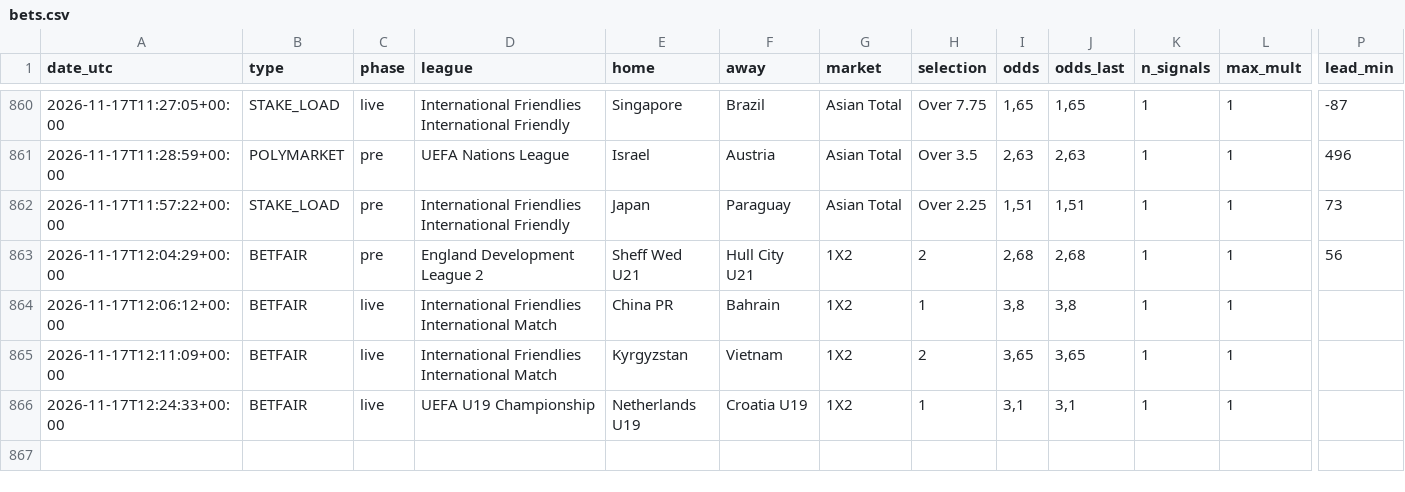
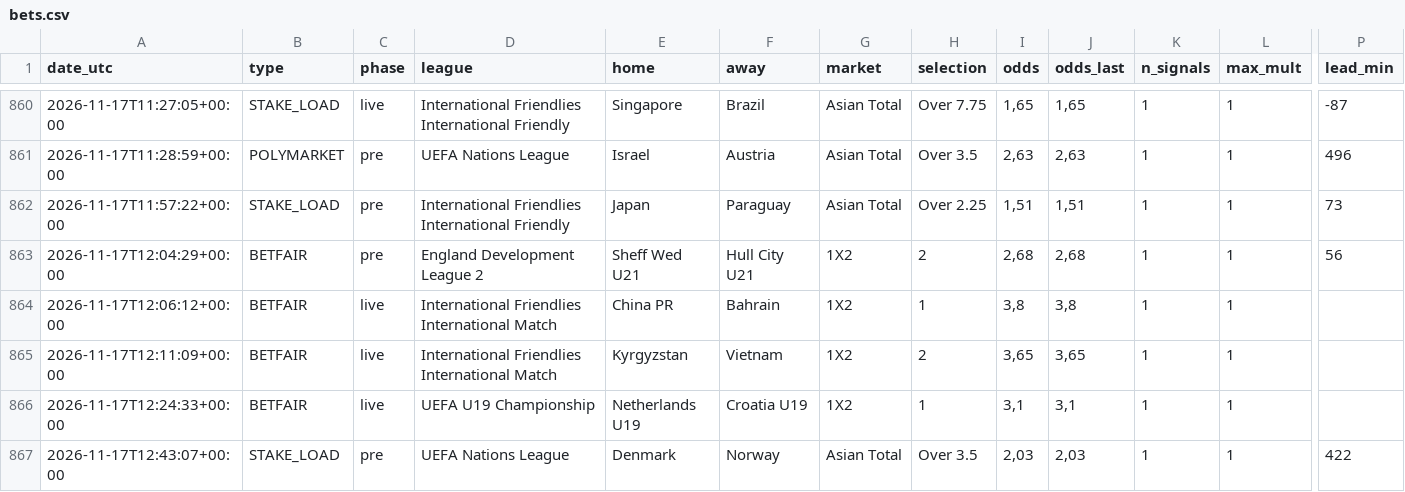
Before and after one commit to nunovinhas-creator/goal-roi, a CSV file: docs/bets.csv, drawn as a sheet; only a part is shown, gaps mark what is left out; rows hold the shown columns only; the diff names each change by its address in the sheet, - before the commit and + after, or states it on an @@ line.

```diff
--- a/docs/bets.csv
+++ b/docs/bets.csv
+row 867: 2026-11-17T12:43:07+00:00 | STAKE_LOAD | pre | UEFA Nations League | Denmark | Norway | Asian Total | Over 3.5 | 2,03 | 2,03 | 1 | 1 | 422
```
Also changed, not shown: 6 other files.
